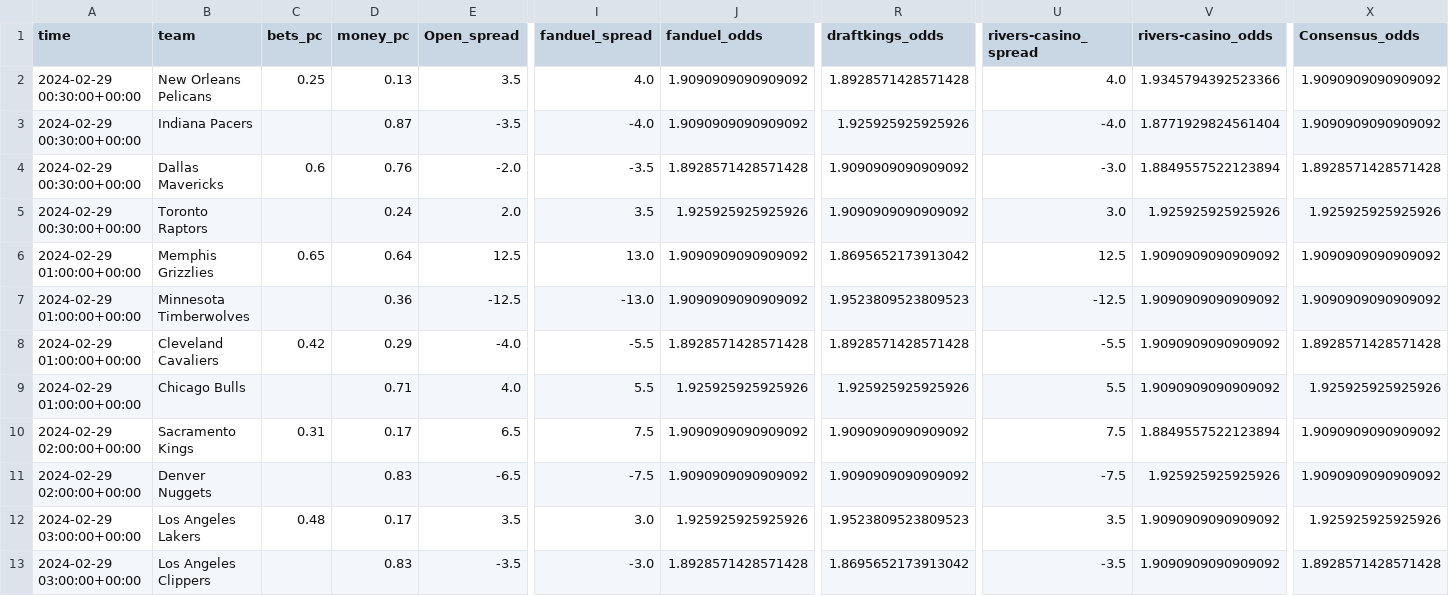
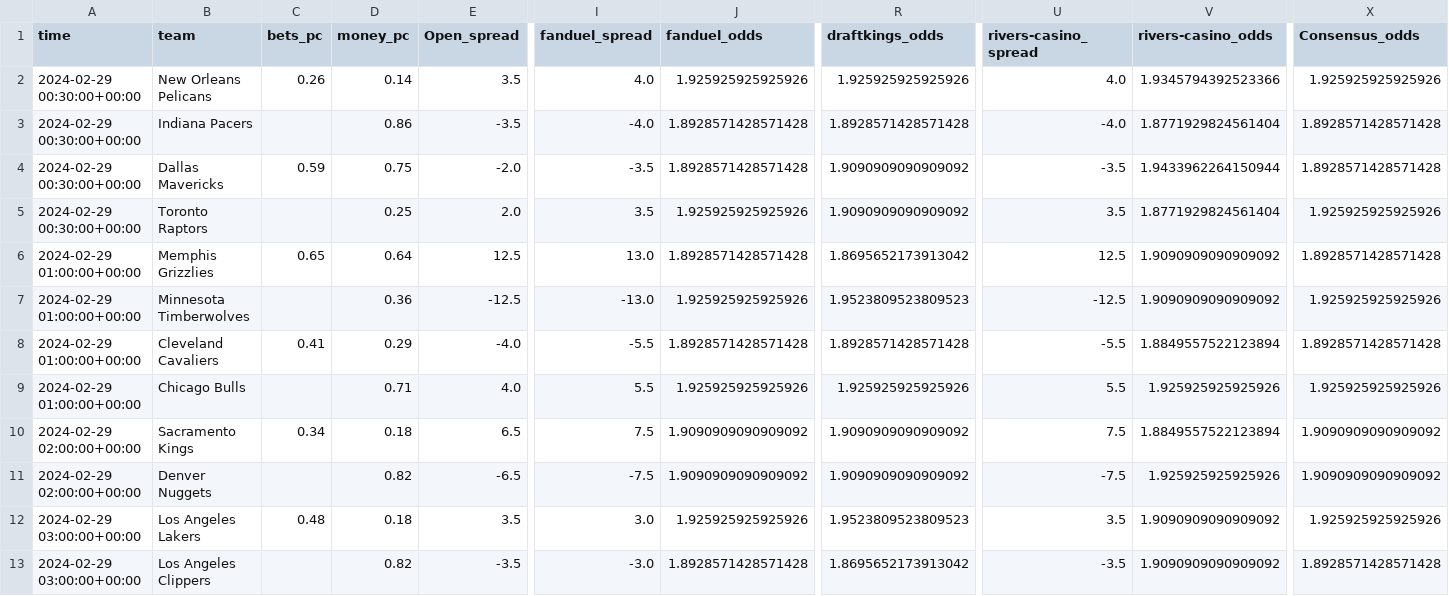
Before and after one commit to Donalcon/reverse_line_movement, a CSV file: nba_spread_df.csv, drawn as a sheet; only a part is shown, gaps mark what is left out; the diff names each change by its address in the sheet, - before the commit and + after, or states it on an @@ line.

```diff
--- a/nba_spread_df.csv
+++ b/nba_spread_df.csv
-C2 (bets_pc): 0.25
+C2 (bets_pc): 0.26
-D2 (money_pc): 0.13
+D2 (money_pc): 0.14
-J2 (fanduel_odds): 1.9090909090909092
+J2 (fanduel_odds): 1.925925925925926
-R2 (draftkings_odds): 1.8928571428571428
+R2 (draftkings_odds): 1.925925925925926
-X2 (Consensus_odds): 1.9090909090909092
+X2 (Consensus_odds): 1.925925925925926
-D3 (money_pc): 0.87
+D3 (money_pc): 0.86
-J3 (fanduel_odds): 1.9090909090909092
+J3 (fanduel_odds): 1.8928571428571428
-R3 (draftkings_odds): 1.925925925925926
+R3 (draftkings_odds): 1.8928571428571428
-X3 (Consensus_odds): 1.9090909090909092
+X3 (Consensus_odds): 1.8928571428571428
-C4 (bets_pc): 0.6
+C4 (bets_pc): 0.59
-D4 (money_pc): 0.76
+D4 (money_pc): 0.75
-U4 (rivers-casino_spread): -3.0
+U4 (rivers-casino_spread): -3.5
-V4 (rivers-casino_odds): 1.8849557522123894
+V4 (rivers-casino_odds): 1.9433962264150944
-D5 (money_pc): 0.24
+D5 (money_pc): 0.25
-U5 (rivers-casino_spread): 3.0
+U5 (rivers-casino_spread): 3.5
-V5 (rivers-casino_odds): 1.925925925925926
+V5 (rivers-casino_odds): 1.8771929824561404
-J6 (fanduel_odds): 1.9090909090909092
+J6 (fanduel_odds): 1.8928571428571428
-X6 (Consensus_odds): 1.9090909090909092
+X6 (Consensus_odds): 1.8928571428571428
-J7 (fanduel_odds): 1.9090909090909092
+J7 (fanduel_odds): 1.925925925925926
-X7 (Consensus_odds): 1.9090909090909092
+X7 (Consensus_odds): 1.925925925925926
-C8 (bets_pc): 0.42
+C8 (bets_pc): 0.41
-V8 (rivers-casino_odds): 1.9090909090909092
+V8 (rivers-casino_odds): 1.8849557522123894
-V9 (rivers-casino_odds): 1.9090909090909092
+V9 (rivers-casino_odds): 1.925925925925926
-C10 (bets_pc): 0.31
+C10 (bets_pc): 0.34
-D10 (money_pc): 0.17
+D10 (money_pc): 0.18
-D11 (money_pc): 0.83
+D11 (money_pc): 0.82
-D12 (money_pc): 0.17
+D12 (money_pc): 0.18
-D13 (money_pc): 0.83
+D13 (money_pc): 0.82
```
Also changed, not shown: nba_total_df.csv.
